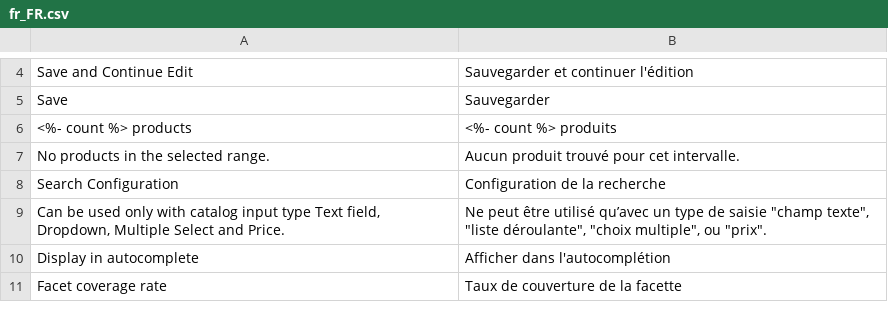
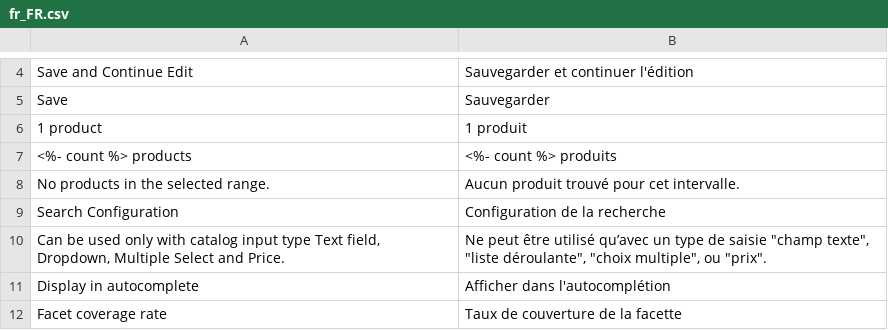
Before and after one commit to Smile-SA/elasticsuite, a CSV file: src/module-elasticsuite-catalog/i18n/fr_FR.csv, drawn as a sheet; only a part is shown, gaps mark what is left out; the diff names each change by its address in the sheet, - before the commit and + after, or states it on an @@ line.

```diff
--- a/src/module-elasticsuite-catalog/i18n/fr_FR.csv
+++ b/src/module-elasticsuite-catalog/i18n/fr_FR.csv
+row 6: 1 product | 1 produit
```
Also changed, not shown: src/module-elasticsuite-catalog/i18n/de_DE.csv, src/module-elasticsuite-catalog/i18n/en_US.csv, 2 other files.
